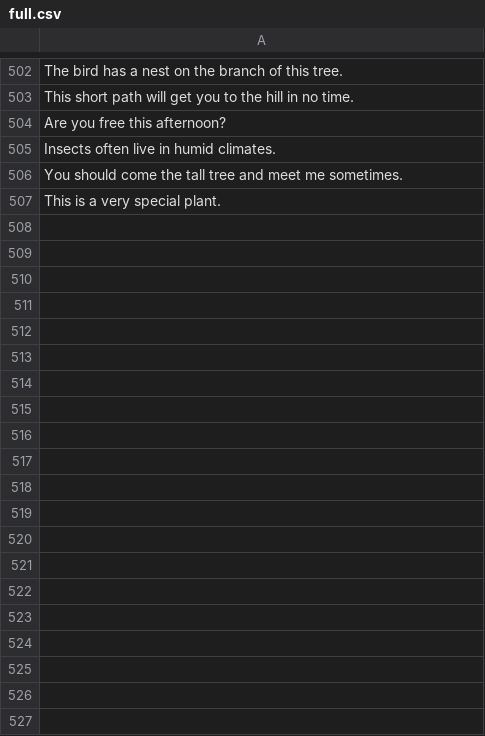
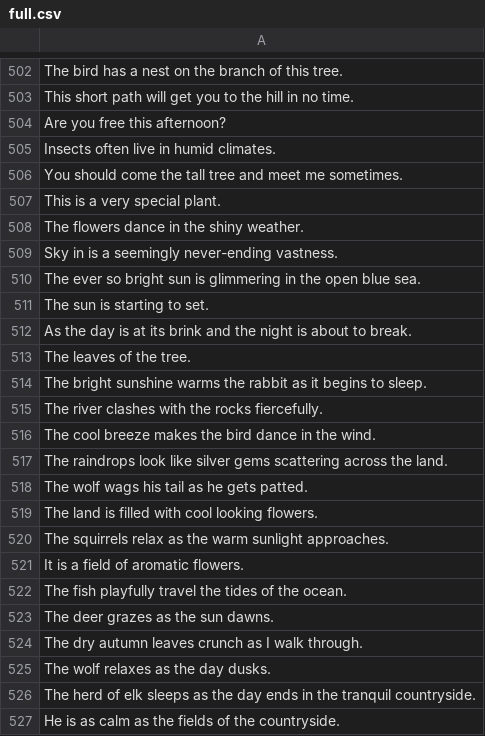
Before and after one commit to termsurf/mist, a CSV file: text/list/sentence/full.csv, drawn as a sheet; only a part is shown, gaps mark what is left out; the diff covers the shown part only; the diff names each change by its address in the sheet, - before the commit and + after, or states it on an @@ line.

Commit message:
basic lists

```diff
--- a/text/list/sentence/full.csv
+++ b/text/list/sentence/full.csv
+row 508: The flowers dance in the shiny weather.
+row 509: Sky in is a seemingly never-ending vastness.
+row 510: The ever so bright sun is glimmering in the open blue sea.
+row 511: The sun is starting to set.
+row 512: As the day is at its brink and the night is about to break.
+row 513: The leaves of the tree.
+row 514: The bright sunshine warms the rabbit as it begins to sleep.
+row 515: The river clashes with the rocks fiercefully.
+row 516: The cool breeze makes the bird dance in the wind.
+row 517: The raindrops look like silver gems scattering across the land.
+row 518: The wolf wags his tail as he gets patted.
+row 519: The land is filled with cool looking flowers.
+row 520: The squirrels relax as the warm sunlight approaches.
+row 521: It is a field of aromatic flowers.
+row 522: The fish playfully travel the tides of the ocean.
+row 523: The deer grazes as the sun dawns.
+row 524: The dry autumn leaves crunch as I walk through.
+row 525: The wolf relaxes as the day dusks.
+row 526: The herd of elk sleeps as the day ends in the tranquil countryside.
+row 527: He is as calm as the fields of the countryside.
```
Also changed, not shown: 17 added rows and 1 edited cell elsewhere in this file, 1 other file.
